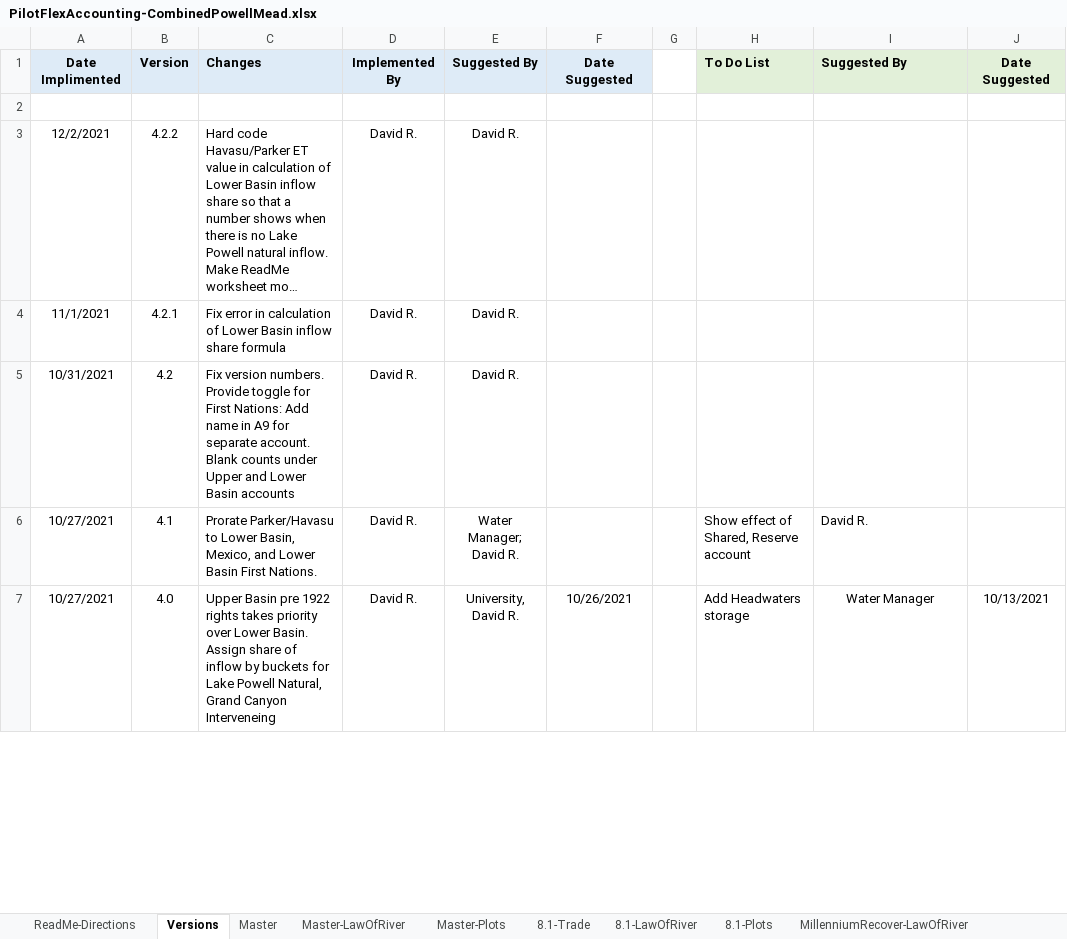
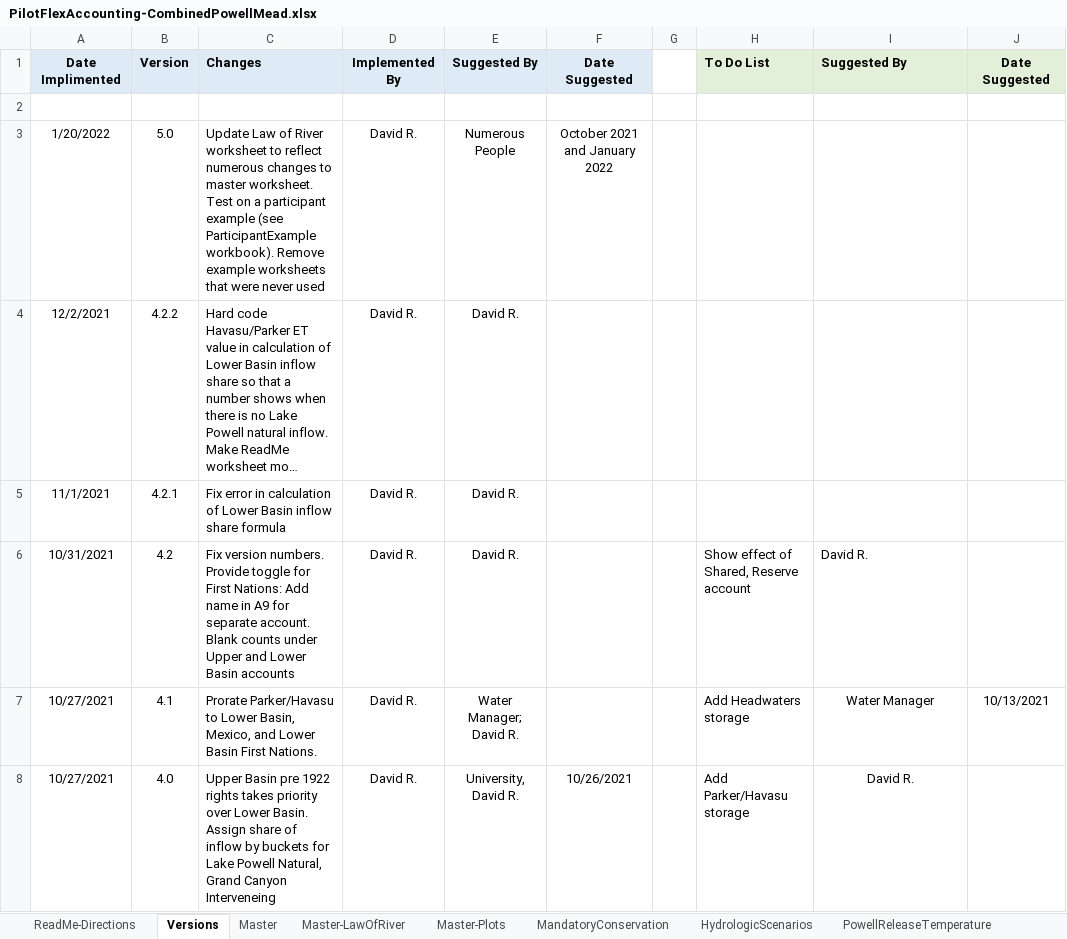
Before and after one commit to dzeke/ColoradoRiverCoding, an Excel workbook: ModelMusings/PilotFlexAccounting-CombinedPowellMead.xlsx, sheet Versions, drawn as a sheet; only a part is shown; long unchanged cells end in …; values as stored, in another font and other column widths than the file's, no borders; addresses are those after the commit; the diff covers the shown part only; the diff names each change by its address in the sheet, - before the commit and + after, or states it on an @@ line.

Commit message:
Update Law of River to reflect changes on Master, Add participant example

```diff
--- a/ModelMusings/PilotFlexAccounting-CombinedPowellMead.xlsx (sheet Versions)
+++ b/ModelMusings/PilotFlexAccounting-CombinedPowellMead.xlsx (sheet Versions)
-sheet tab: 8.1-Trade
-sheet tab: 8.1-LawOfRiver
-sheet tab: 8.1-Plots
-sheet tab: MillenniumRecover-LawOfRiver
+row 3: 1/20/2022 | 5.0 | Update Law of River worksheet to reflect numerous changes to master worksheet. Test on a participant example (see ParticipantExample workbook). Remove example worksheets that were never used | David R. | Numerous People | October 2021 and January 2022
-H6: (empty)
+H6: Show effect of Shared, Reserve account
-I6: (empty)
+I6: David R.
-H7: Show effect of Shared, Reserve account
+H7: Add Headwaters storage
-I7: David R.
+I7: Water Manager
-I7 alignment: left
+I7 alignment: center
-J7: (empty)
+J7: 10/13/2021
-H8: Add Headwaters storage
+H8: Add Parker/Havasu storage
-I8: Water Manager
+I8: David R.
-J8: 10/13/2021
+J8: (empty)
```
Also changed, not shown: 11 edited cells and cell formats elsewhere in this sheet, sheet Master-LawOfRiver, sheet ReadMe-Directions, other sheet tabs, formulas that keep their value, hidden cells, charts or pictures, 2 other files.
